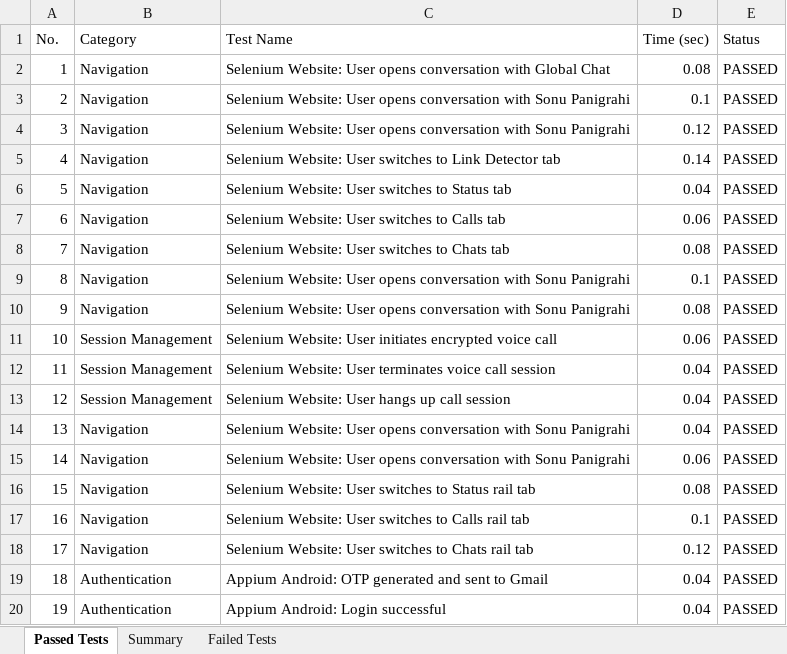
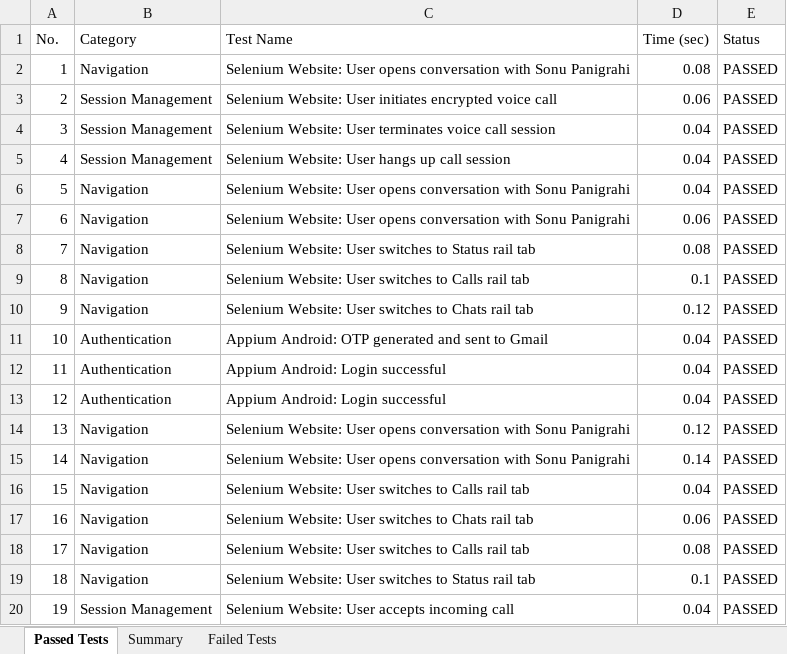
Before and after one commit to sonu15442/SecureChat, an Excel workbook: Test Cases/Deployment_Status_Report.xlsx, sheet Passed Tests, drawn as a sheet; only a part is shown; values as stored, in another font and other column widths than the file's, no borders; the diff covers the shown part only; the diff names each change by its address in the sheet, - before the commit and + after, or states it on an @@ line.

```diff
--- a/Test Cases/Deployment_Status_Report.xlsx (sheet Passed Tests)
+++ b/Test Cases/Deployment_Status_Report.xlsx (sheet Passed Tests)
-C2 (Test Name): …conversation with Global Chat
+C2 (Test Name): …conversation with Sonu Panigrahi
-B3:B5 (Category): Navigation
+B3:B5 (Category): Session Management
-C3 (Test Name): …Website: User opens conversation with Sonu Panigrahi
+C3 (Test Name): …Website: User initiates encrypted voice call
-D3 (Time (sec)): 0.1
+D3 (Time (sec)): 0.06
-C4 (Test Name): …Website: User opens conversation with Sonu Panigrahi
+C4 (Test Name): …Website: User terminates voice call session
-D4 (Time (sec)): 0.12
+D4 (Time (sec)): 0.04
-C5 (Test Name): …Website: User switches to Link Detector tab
+C5 (Test Name): …Website: User hangs up call session
-D5 (Time (sec)): 0.14
+D5 (Time (sec)): 0.04
-C6 (Test Name): …Website: User switches to Status tab
+C6 (Test Name): …Website: User opens conversation with Sonu Panigrahi
-C7 (Test Name): …Website: User switches to Calls tab
+C7 (Test Name): …Website: User opens conversation with Sonu Panigrahi
-C8 (Test Name): …switches to Chats tab
+C8 (Test Name): …switches to Status rail tab
-C9 (Test Name): …Website: User opens conversation with Sonu Panigrahi
+C9 (Test Name): …Website: User switches to Calls rail tab
-C10 (Test Name): …Website: User opens conversation with Sonu Panigrahi
+C10 (Test Name): …Website: User switches to Chats rail tab
-D10 (Time (sec)): 0.08
+D10 (Time (sec)): 0.12
-B11:B13 (Category): Session Management
+B11:B13 (Category): Authentication
-C11 (Test Name): Selenium Website: User initiates encrypted voice call
+C11 (Test Name): Appium Android: OTP generated and sent to Gmail
-D11 (Time (sec)): 0.06
+D11 (Time (sec)): 0.04
-C12 (Test Name): Selenium Website: User terminates voice call session
+C12 (Test Name): Appium Android: Login successful
-C13 (Test Name): Selenium Website: User hangs up call session
+C13 (Test Name): Appium Android: Login successful
-D14 (Time (sec)): 0.04
+D14 (Time (sec)): 0.12
-D15 (Time (sec)): 0.06
+D15 (Time (sec)): 0.14
-C16 (Test Name): …switches to Status rail tab
+C16 (Test Name): …switches to Calls rail tab
-D16 (Time (sec)): 0.08
+D16 (Time (sec)): 0.04
-C17 (Test Name): …switches to Calls rail tab
+C17 (Test Name): …switches to Chats rail tab
-D17 (Time (sec)): 0.1
+D17 (Time (sec)): 0.06
-C18 (Test Name): …switches to Chats rail tab
+C18 (Test Name): …switches to Calls rail tab
-D18 (Time (sec)): 0.12
+D18 (Time (sec)): 0.08
-B19 (Category): Authentication
+B19 (Category): Navigation
-C19 (Test Name): Appium Android: OTP generated and sent to Gmail
+C19 (Test Name): Selenium Website: User switches to Status rail tab
-D19 (Time (sec)): 0.04
+D19 (Time (sec)): 0.1
-B20 (Category): Authentication
+B20 (Category): Session Management
-C20 (Test Name): Appium Android: Login successful
+C20 (Test Name): Selenium Website: User accepts incoming call
```
Also changed, not shown: 412 edited cells elsewhere in this sheet, Test Cases/Appium_Test_Report.xlsx, Test Cases/Load_Test_Report.xlsx, 25 other files.
